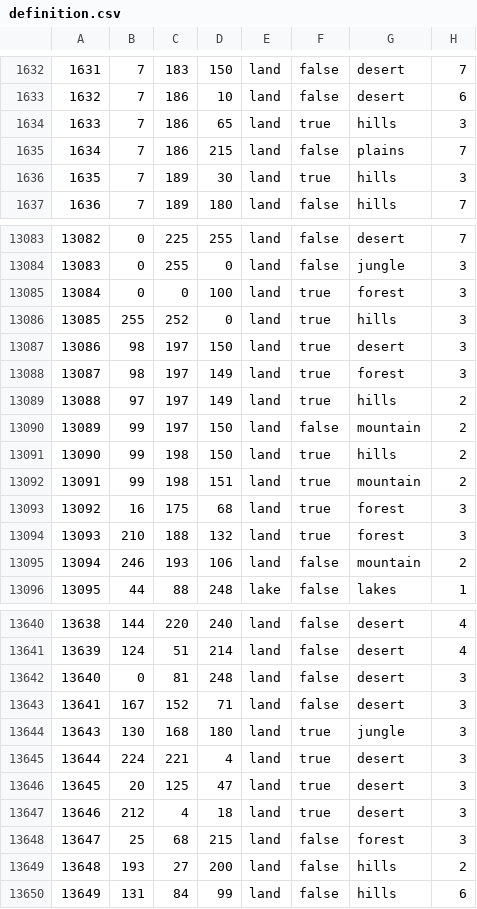
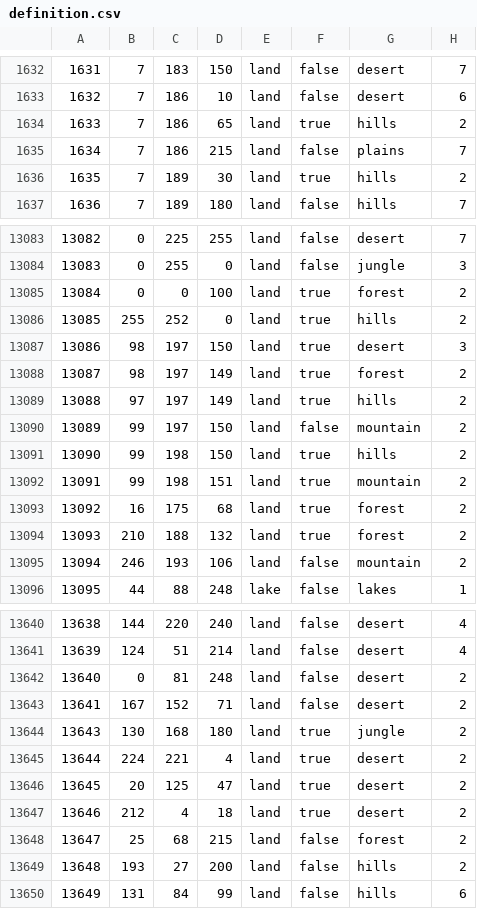
Before and after one commit to guoSS233/TOD, a CSV file: map/definition.csv, drawn as a sheet; only a part is shown, gaps mark what is left out; the diff covers the shown part only.

```diff
--- a/map/definition.csv
+++ b/map/definition.csv
@@ -1633,5 +1633,5 @@
 1632;7;186;10;land;false;desert;6
-1633;7;186;65;land;true;hills;3
+1633;7;186;65;land;true;hills;2
 1634;7;186;215;land;false;plains;7
-1635;7;189;30;land;true;hills;3
+1635;7;189;30;land;true;hills;2
 1636;7;189;180;land;false;hills;7
@@ -13084,6 +13084,6 @@
 13083;0;255;0;land;false;jungle;3
-13084;0;0;100;land;true;forest;3
-13085;255;252;0;land;true;hills;3
+13084;0;0;100;land;true;forest;2
+13085;255;252;0;land;true;hills;2
 13086;98;197;150;land;true;desert;3
-13087;98;197;149;land;true;forest;3
+13087;98;197;149;land;true;forest;2
 13088;97;197;149;land;true;hills;2
@@ -13092,4 +13092,4 @@
 13091;99;198;151;land;true;mountain;2
-13092;16;175;68;land;true;forest;3
-13093;210;188;132;land;true;forest;3
+13092;16;175;68;land;true;forest;2
+13093;210;188;132;land;true;forest;2
 13094;246;193;106;land;false;mountain;2
@@ -13641,9 +13641,9 @@
 13639;124;51;214;land;false;desert;4
-13640;0;81;248;land;false;desert;3
-13641;167;152;71;land;false;desert;3
-13643;130;168;180;land;true;jungle;3
-13644;224;221;4;land;true;desert;3
-13645;20;125;47;land;true;desert;3
-13646;212;4;18;land;true;desert;3
-13647;25;68;215;land;false;forest;3
+13640;0;81;248;land;false;desert;2
+13641;167;152;71;land;false;desert;2
+13643;130;168;180;land;true;jungle;2
+13644;224;221;4;land;true;desert;2
+13645;20;125;47;land;true;desert;2
+13646;212;4;18;land;true;desert;2
+13647;25;68;215;land;false;forest;2
 13648;193;27;200;land;false;hills;2
```
Also changed, not shown: 55 edited cells elsewhere in this file, 34 other files.
